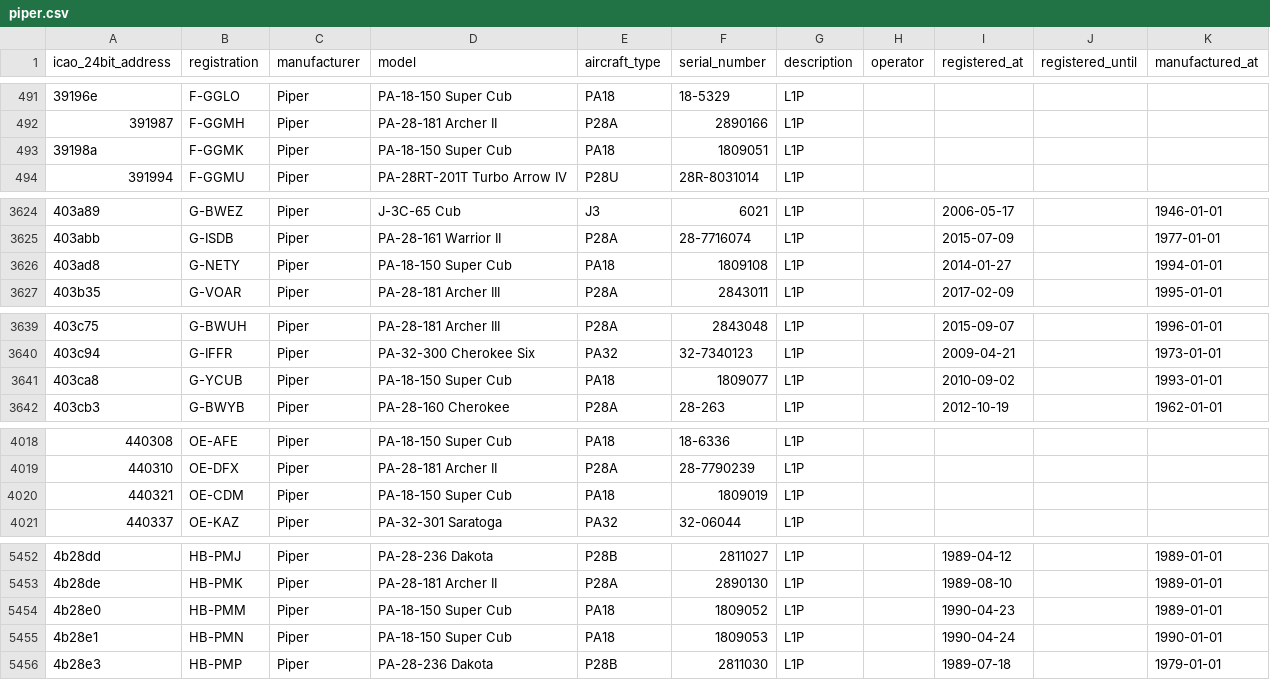
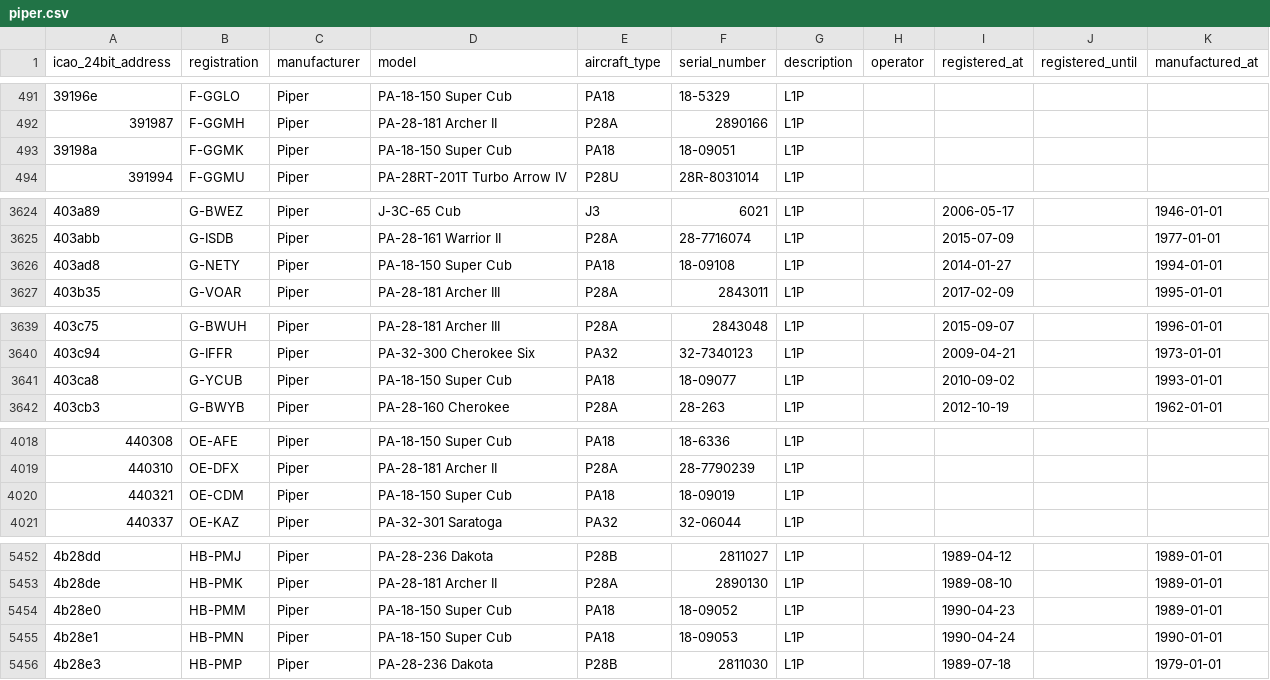
Before and after one commit to jbroutier/whatisflying-db, a CSV file: data/aircraft/piper.csv, drawn as a sheet; only a part is shown, gaps mark what is left out; the diff covers the shown part only.

Commit message:
Properly format Piper PA18 aircraft serial numbers.

```diff
--- a/data/aircraft/piper.csv
+++ b/data/aircraft/piper.csv
@@ -492,3 +492,3 @@ icao_24bit_address,registration,manufacturer,model,aircraft_type,serial_number,d
 391987,F-GGMH,Piper,PA-28-181 Archer II,P28A,2890166,L1P,,,,
-39198a,F-GGMK,Piper,PA-18-150 Super Cub,PA18,1809051,L1P,,,,
+39198a,F-GGMK,Piper,PA-18-150 Super Cub,PA18,18-09051,L1P,,,,
 391994,F-GGMU,Piper,PA-28RT-201T Turbo Arrow IV,P28U,28R-8031014,L1P,,,,
@@ -3625,3 +3625,3 @@ icao_24bit_address,registration,manufacturer,model,aircraft_type,serial_number,d
 403abb,G-ISDB,Piper,PA-28-161 Warrior II,P28A,28-7716074,L1P,,2015-07-09,,1977-01-01
-403ad8,G-NETY,Piper,PA-18-150 Super Cub,PA18,1809108,L1P,,2014-01-27,,1994-01-01
+403ad8,G-NETY,Piper,PA-18-150 Super Cub,PA18,18-09108,L1P,,2014-01-27,,1994-01-01
 403b35,G-VOAR,Piper,PA-28-181 Archer III,P28A,2843011,L1P,,2017-02-09,,1995-01-01
@@ -3640,3 +3640,3 @@ icao_24bit_address,registration,manufacturer,model,aircraft_type,serial_number,d
 403c94,G-IFFR,Piper,PA-32-300 Cherokee Six,PA32,32-7340123,L1P,,2009-04-21,,1973-01-01
-403ca8,G-YCUB,Piper,PA-18-150 Super Cub,PA18,1809077,L1P,,2010-09-02,,1993-01-01
+403ca8,G-YCUB,Piper,PA-18-150 Super Cub,PA18,18-09077,L1P,,2010-09-02,,1993-01-01
 403cb3,G-BWYB,Piper,PA-28-160 Cherokee,P28A,28-263,L1P,,2012-10-19,,1962-01-01
@@ -4019,3 +4019,3 @@ icao_24bit_address,registration,manufacturer,model,aircraft_type,serial_number,d
 440310,OE-DFX,Piper,PA-28-181 Archer II,P28A,28-7790239,L1P,,,,
-440321,OE-CDM,Piper,PA-18-150 Super Cub,PA18,1809019,L1P,,,,
+440321,OE-CDM,Piper,PA-18-150 Super Cub,PA18,18-09019,L1P,,,,
 440337,OE-KAZ,Piper,PA-32-301 Saratoga,PA32,32-06044,L1P,,,,
@@ -5453,4 +5453,4 @@ icao_24bit_address,registration,manufacturer,model,aircraft_type,serial_number,d
 4b28de,HB-PMK,Piper,PA-28-181 Archer II,P28A,2890130,L1P,,1989-08-10,,1989-01-01
-4b28e0,HB-PMM,Piper,PA-18-150 Super Cub,PA18,1809052,L1P,,1990-04-23,,1989-01-01
-4b28e1,HB-PMN,Piper,PA-18-150 Super Cub,PA18,1809053,L1P,,1990-04-24,,1990-01-01
+4b28e0,HB-PMM,Piper,PA-18-150 Super Cub,PA18,18-09052,L1P,,1990-04-23,,1989-01-01
+4b28e1,HB-PMN,Piper,PA-18-150 Super Cub,PA18,18-09053,L1P,,1990-04-24,,1990-01-01
 4b28e3,HB-PMP,Piper,PA-28-236 Dakota,P28B,2811030,L1P,,1989-07-18,,1979-01-01
```
Also changed, not shown: 5 edited cells elsewhere in this file.
